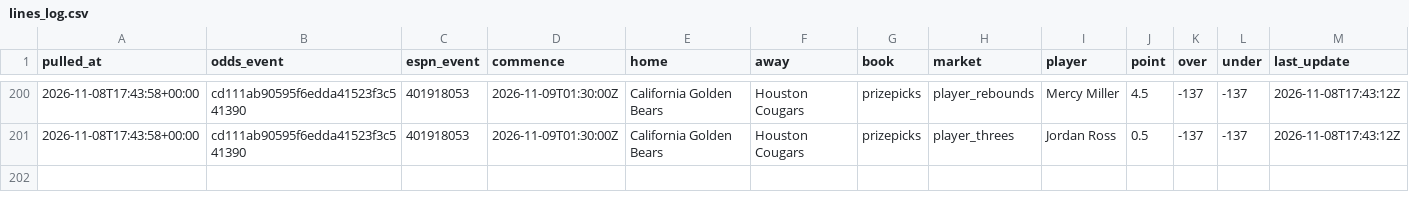
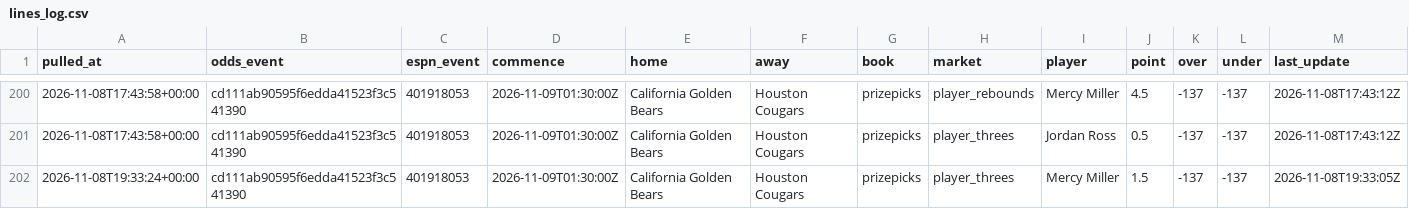
Before and after one commit to jlwin1995-alt/CBB, a CSV file: data/log/lines_log.csv, drawn as a sheet; only a part is shown, gaps mark what is left out; the diff names each change by its address in the sheet, - before the commit and + after, or states it on an @@ line.

```diff
--- a/data/log/lines_log.csv
+++ b/data/log/lines_log.csv
+row 202: 2026-11-08T19:33:24+00:00 | cd111ab90595f6edda41523f3c541390 | 401918053 | 2026-11-09T01:30:00Z | California Golden Bears | Houston Cougars | prizepicks | player_threes | Mercy Miller | 1.5 | -137 | -137 | 2026-11-08T19:33:05Z
```
Also changed, not shown: data/log/credits.csv, data/log/proj_log.csv, 6 other files.
